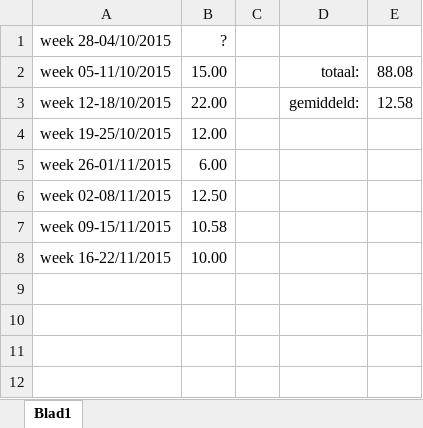
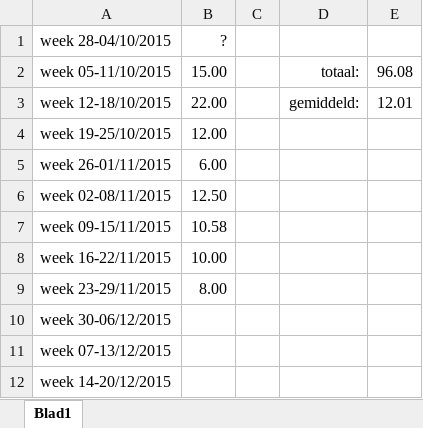
Before and after one commit to mdekempeneer/Research-Optimal-Size-Sorting-Networks, an Excel workbook: tijdsbesteding.xlsx, sheet Blad1, drawn as a sheet; values as stored, in another font and other column widths than the file's, no borders; the diff names each change by its address in the sheet, - before the commit and + after, or states it on an @@ line.

Commit message:
Aanvulling van week 23-29/11 + aanvullen van de data.

```diff
--- a/tijdsbesteding.xlsx (sheet Blad1)
+++ b/tijdsbesteding.xlsx (sheet Blad1)
-E2: 88.08
+E2: 96.08
-E3: 12.58
+E3: 12.01
+row 9: week 23-29/11/2015 | 8.00
+row 10: week 30-06/12/2015
+row 11: week 07-13/12/2015
+row 12: week 14-20/12/2015
```
